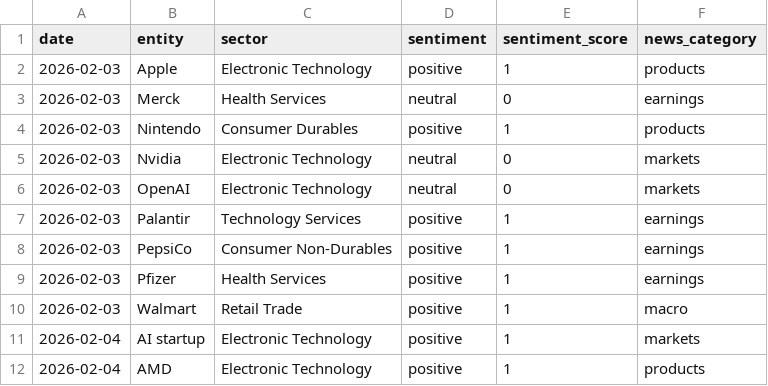
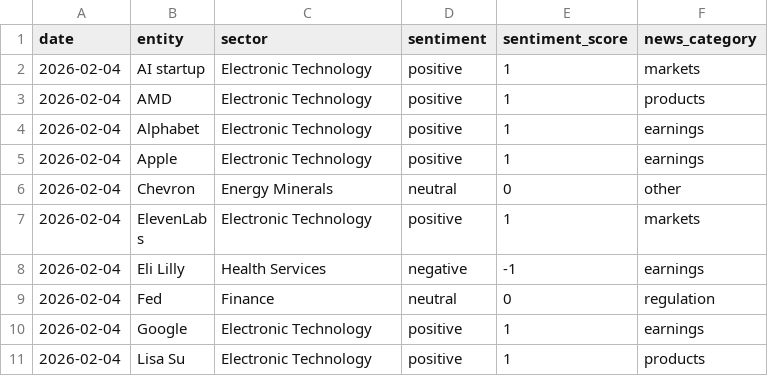
Before and after one commit to laceto/rss_feed, a TSV file: data/entity_sentiment_ts.tsv, drawn as a sheet; only a part is shown; the shorter side is filled out with more unchanged rows.

```diff
--- a/data/entity_sentiment_ts.tsv
+++ b/data/entity_sentiment_ts.tsv
@@ -1,11 +1,2 @@
 date	entity	sector	sentiment	sentiment_score	news_category
-2026-02-03	Apple	Electronic Technology	positive	1	products
-2026-02-03	Merck	Health Services	neutral	0	earnings
-2026-02-03	Nintendo	Consumer Durables	positive	1	products
-2026-02-03	Nvidia	Electronic Technology	neutral	0	markets
-2026-02-03	OpenAI	Electronic Technology	neutral	0	markets
-2026-02-03	Palantir	Technology Services	positive	1	earnings
-2026-02-03	PepsiCo	Consumer Non-Durables	positive	1	earnings
-2026-02-03	Pfizer	Health Services	positive	1	earnings
-2026-02-03	Walmart	Retail Trade	positive	1	macro
 2026-02-04	AI startup	Electronic Technology	positive	1	markets
```
Also changed, not shown: data/sector_sentiment_pivot.tsv, data/topic_trends.tsv, 9 other files.
